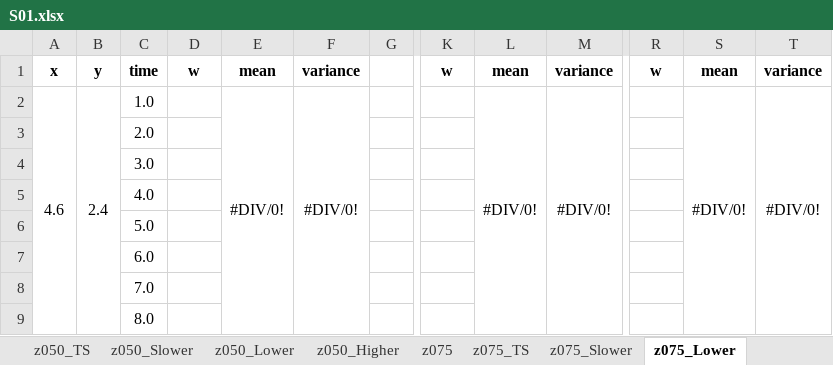
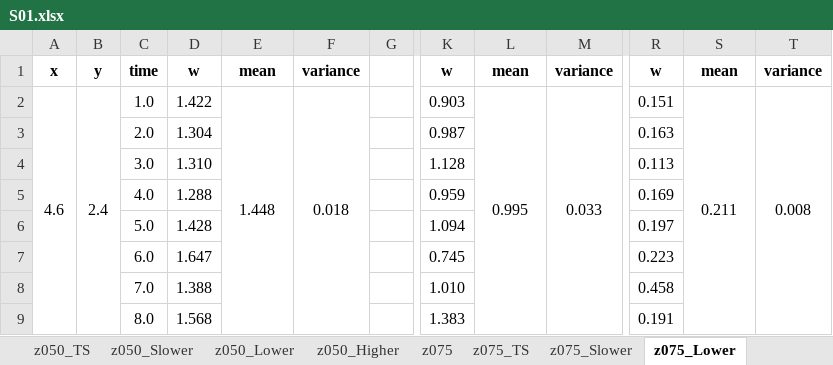
Before and after one commit to GH-X-ST/Nausicaa, an Excel workbook: B_Thermal/S01.xlsx, sheet z075_Lower, drawn as a sheet; only a part is shown, gaps mark what is left out; values as stored, in another font and other column widths than the file's, no borders; conditional formats not drawn; the diff covers the shown part only; the diff names each change by its address in the sheet, - before the commit and + after, or states it on an @@ line.

```diff
--- a/B_Thermal/S01.xlsx (sheet z075_Lower)
+++ b/B_Thermal/S01.xlsx (sheet z075_Lower)
-D2: (empty)
+D2: 1.422
-E2: #DIV/0!
+E2: 1.448
-F2: #DIV/0!
+F2: 0.018
-K2: (empty)
+K2: 0.903
-L2: #DIV/0!
+L2: 0.995
-M2: #DIV/0!
+M2: 0.033
-R2: (empty)
+R2: 0.151
-S2: #DIV/0!
+S2: 0.211
-T2: #DIV/0!
+T2: 0.008
-D3: (empty)
+D3: 1.304
-K3: (empty)
+K3: 0.987
-R3: (empty)
+R3: 0.163
-D4: (empty)
+D4: 1.310
-K4: (empty)
+K4: 1.128
-R4: (empty)
+R4: 0.113
-D5: (empty)
+D5: 1.288
-K5: (empty)
+K5: 0.959
-R5: (empty)
+R5: 0.169
-D6: (empty)
+D6: 1.428
-K6: (empty)
+K6: 1.094
-R6: (empty)
+R6: 0.197
-D7: (empty)
+D7: 1.647
-K7: (empty)
+K7: 0.745
-R7: (empty)
+R7: 0.223
-D8: (empty)
+D8: 1.388
-K8: (empty)
+K8: 1.010
-R8: (empty)
+R8: 0.458
-D9: (empty)
+D9: 1.568
-K9: (empty)
+K9: 1.383
-R9: (empty)
+R9: 0.191
```
Also changed, not shown: 72 edited cells elsewhere in this sheet, sheet z110_Lower, sheet z220_Lower, sheet z160_Lower, sheet z220_Slower, sheet z050_Lower.
